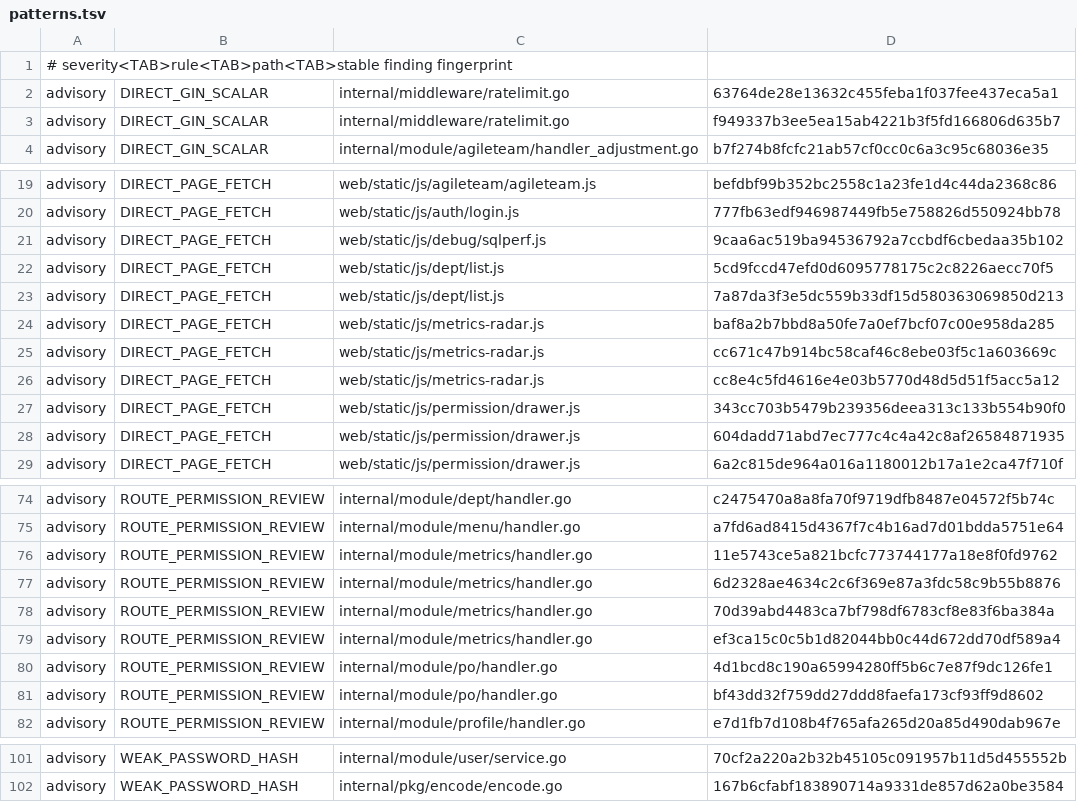
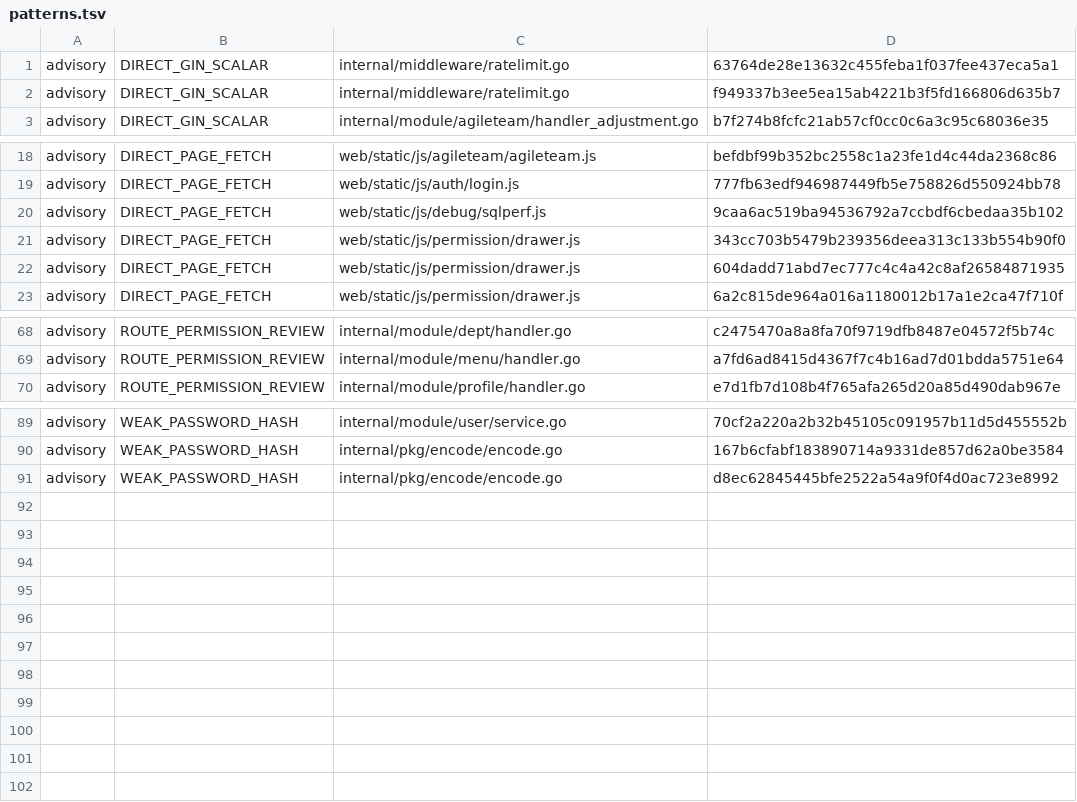
Before and after one commit to Cetto9923/CettoWorkbench, a TSV file: scripts/quality-baseline/patterns.tsv, drawn as a sheet; only a part is shown, gaps mark what is left out.

```diff
--- a/scripts/quality-baseline/patterns.tsv
+++ b/scripts/quality-baseline/patterns.tsv
@@ -1,2 +1 @@
-# severity<TAB>rule<TAB>path<TAB>stable finding fingerprint
 advisory	DIRECT_GIN_SCALAR	internal/middleware/ratelimit.go	63764de28e13632c455feba1f037fee437eca5a1
@@ -21,7 +20,2 @@ advisory	DIRECT_PAGE_FETCH	web/static/js/auth/login.js	777fb63edf946987449fb5e75
 advisory	DIRECT_PAGE_FETCH	web/static/js/debug/sqlperf.js	9caa6ac519ba94536792a7ccbdf6cbedaa35b102
-advisory	DIRECT_PAGE_FETCH	web/static/js/dept/list.js	5cd9fccd47efd0d6095778175c2c8226aecc70f5
-advisory	DIRECT_PAGE_FETCH	web/static/js/dept/list.js	7a87da3f3e5dc559b33df15d580363069850d213
-advisory	DIRECT_PAGE_FETCH	web/static/js/metrics-radar.js	baf8a2b7bbd8a50fe7a0ef7bcf07c00e958da285
-advisory	DIRECT_PAGE_FETCH	web/static/js/metrics-radar.js	cc671c47b914bc58caf46c8ebe03f5c1a603669c
-advisory	DIRECT_PAGE_FETCH	web/static/js/metrics-radar.js	cc8e4c5fd4616e4e03b5770d48d5d51f5acc5a12
 advisory	DIRECT_PAGE_FETCH	web/static/js/permission/drawer.js	343cc703b5479b239356deea313c133b554b90f0
@@ -75,8 +69,2 @@ advisory	ROUTE_PERMISSION_REVIEW	internal/module/dept/handler.go	c2475470a8a8fa7
 advisory	ROUTE_PERMISSION_REVIEW	internal/module/menu/handler.go	a7fd6ad8415d4367f7c4b16ad7d01bdda5751e64
-advisory	ROUTE_PERMISSION_REVIEW	internal/module/metrics/handler.go	11e5743ce5a821bcfc773744177a18e8f0fd9762
-advisory	ROUTE_PERMISSION_REVIEW	internal/module/metrics/handler.go	6d2328ae4634c2c6f369e87a3fdc58c9b55b8876
-advisory	ROUTE_PERMISSION_REVIEW	internal/module/metrics/handler.go	70d39abd4483ca7bf798df6783cf8e83f6ba384a
-advisory	ROUTE_PERMISSION_REVIEW	internal/module/metrics/handler.go	ef3ca15c0c5b1d82044bb0c44d672dd70df589a4
-advisory	ROUTE_PERMISSION_REVIEW	internal/module/po/handler.go	4d1bcd8c190a65994280ff5b6c7e87f9dc126fe1
-advisory	ROUTE_PERMISSION_REVIEW	internal/module/po/handler.go	bf43dd32f759dd27ddd8faefa173cf93ff9d8602
 advisory	ROUTE_PERMISSION_REVIEW	internal/module/profile/handler.go	e7d1fb7d108b4f765afa265d20a85d490dab967e
@@ -102 +90,2 @@ advisory	WEAK_PASSWORD_HASH	internal/module/user/service.go	70cf2a220a2b32b45105
 advisory	WEAK_PASSWORD_HASH	internal/pkg/encode/encode.go	167b6cfabf183890714a9331de857d62a0be3584
+advisory	WEAK_PASSWORD_HASH	internal/pkg/encode/encode.go	d8ec62845445bfe2522a54a9f0f4d0ac723e8992
```
Also changed, not shown: scripts/quality-baseline/file-length.tsv, 52 other files.
